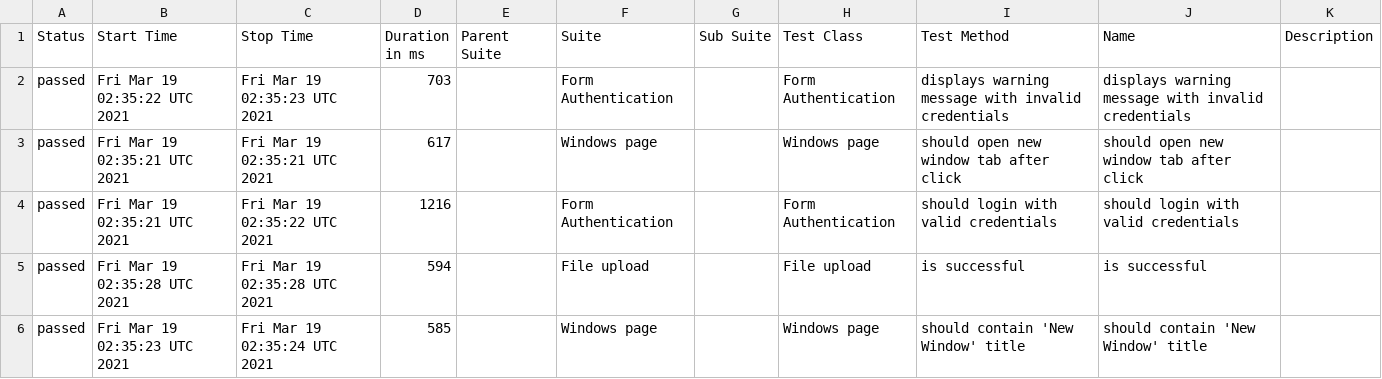
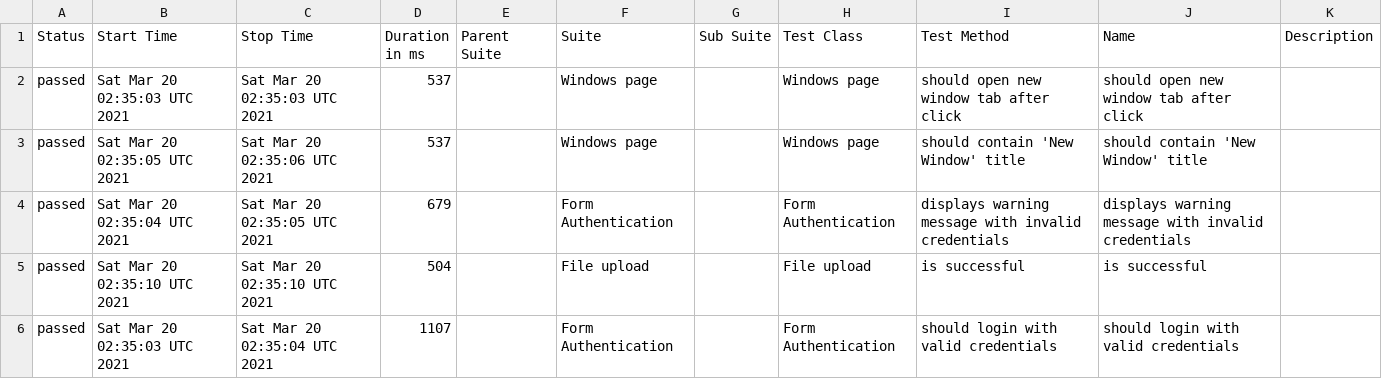
Before and after one commit to isandratskiy/webdriverio5-typescript-draft, a CSV file: data/suites.csv, drawn as a sheet.

```diff
--- a/data/suites.csv
+++ b/data/suites.csv
@@ -1,6 +1,6 @@
 "Status","Start Time","Stop Time","Duration in ms","Parent Suite","Suite","Sub Suite","Test Class","Test Method","Name","Description"
-"passed","Fri Mar 19 02:35:22 UTC 2021","Fri Mar 19 02:35:23 UTC 2021","703","","Form Authentication","","Form Authentication","displays warning message with invalid credentials","displays warning message with invalid credentials",""
-"passed","Fri Mar 19 02:35:21 UTC 2021","Fri Mar 19 02:35:21 UTC 2021","617","","Windows page","","Windows page","should open new window tab after click","should open new window tab after click",""
-"passed","Fri Mar 19 02:35:21 UTC 2021","Fri Mar 19 02:35:22 UTC 2021","1216","","Form Authentication","","Form Authentication","should login with valid credentials","should login with valid credentials",""
-"passed","Fri Mar 19 02:35:28 UTC 2021","Fri Mar 19 02:35:28 UTC 2021","594","","File upload","","File upload","is successful","is successful",""
-"passed","Fri Mar 19 02:35:23 UTC 2021","Fri Mar 19 02:35:24 UTC 2021","585","","Windows page","","Windows page","should contain 'New Window' title","should contain 'New Window' title",""
+"passed","Sat Mar 20 02:35:03 UTC 2021","Sat Mar 20 02:35:03 UTC 2021","537","","Windows page","","Windows page","should open new window tab after click","should open new window tab after click",""
+"passed","Sat Mar 20 02:35:05 UTC 2021","Sat Mar 20 02:35:06 UTC 2021","537","","Windows page","","Windows page","should contain 'New Window' title","should contain 'New Window' title",""
+"passed","Sat Mar 20 02:35:04 UTC 2021","Sat Mar 20 02:35:05 UTC 2021","679","","Form Authentication","","Form Authentication","displays warning message with invalid credentials","displays warning message with invalid credentials",""
+"passed","Sat Mar 20 02:35:10 UTC 2021","Sat Mar 20 02:35:10 UTC 2021","504","","File upload","","File upload","is successful","is successful",""
+"passed","Sat Mar 20 02:35:03 UTC 2021","Sat Mar 20 02:35:04 UTC 2021","1107","","Form Authentication","","Form Authentication","should login with valid credentials","should login with valid credentials",""
```
Also changed, not shown: 19 other files.
